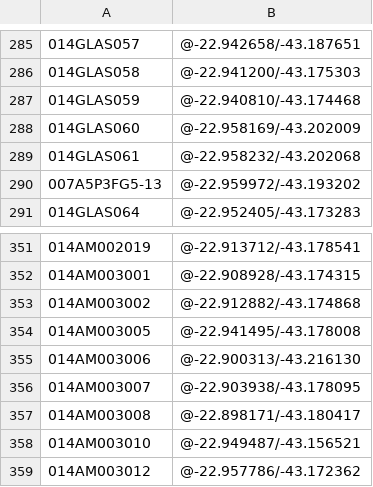
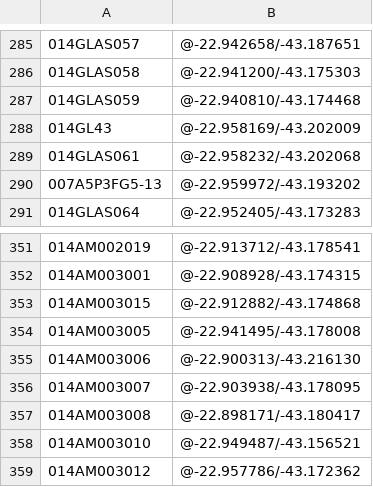
Before and after one commit to imaginerio/imaginerio-etl, a CSV file: dist-files/situated-views-wikidata.csv, drawn as a sheet; only a part is shown, gaps mark what is left out; the diff names each change by its address in the sheet, - before the commit and + after, or states it on an @@ line.

```diff
--- a/dist-files/situated-views-wikidata.csv
+++ b/dist-files/situated-views-wikidata.csv
-A288: 014GLAS060
+A288: 014GL43
-A353: 014AM003002
+A353: 014AM003015
```
Also changed, not shown: dist-files/situated-views.csv, 10 other files.
